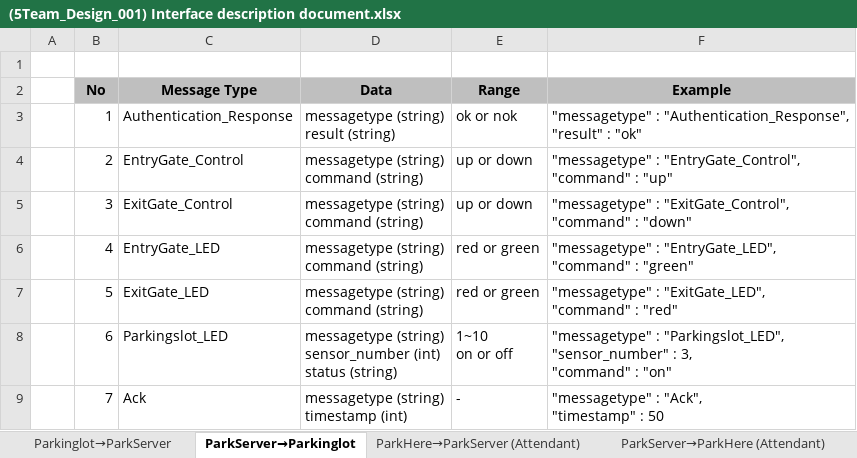
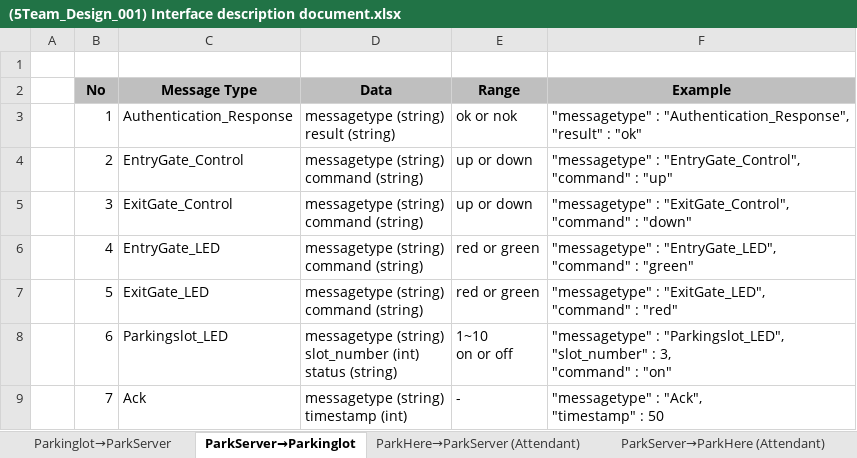
Before and after one commit to iluvjinhee/SureParkSystem, an Excel workbook: DesignDocument/(5Team_Design_001) Interface description document.xlsx, sheet ParkServer→Parkinglot, drawn as a sheet; values as stored, in another font and other column widths than the file's, no borders; ↵ is a line break in a cell; the diff names each change by its address in the sheet, - before the commit and + after, or states it on an @@ line.

Commit message:
Server ParkingLot 문서 변경

```diff
--- a/DesignDocument/(5Team_Design_001) Interface description document.xlsx (sheet ParkServer→Parkinglot)
+++ b/DesignDocument/(5Team_Design_001) Interface description document.xlsx (sheet ParkServer→Parkinglot)
-D8 (Data): messagetype (string) ↵ sensor_number (int) ↵ status…
+D8 (Data): messagetype (string) ↵ slot_number (int) ↵ status…
-F8 (Example): …: "Parkingslot_LED", ↵ "sensor_number" : 3,…
+F8 (Example): …: "Parkingslot_LED", ↵ "slot_number" : 3,…
```
Also changed, not shown: sheet Parkinglot→ParkServer.
